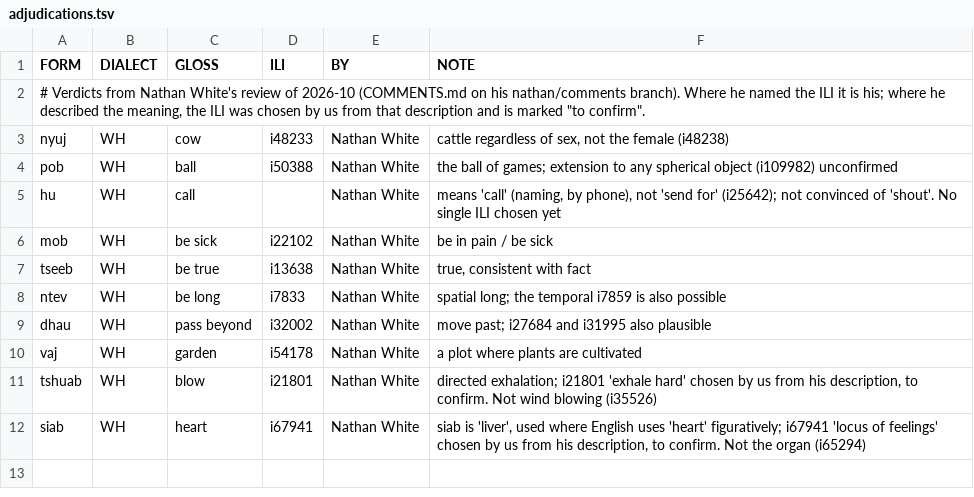
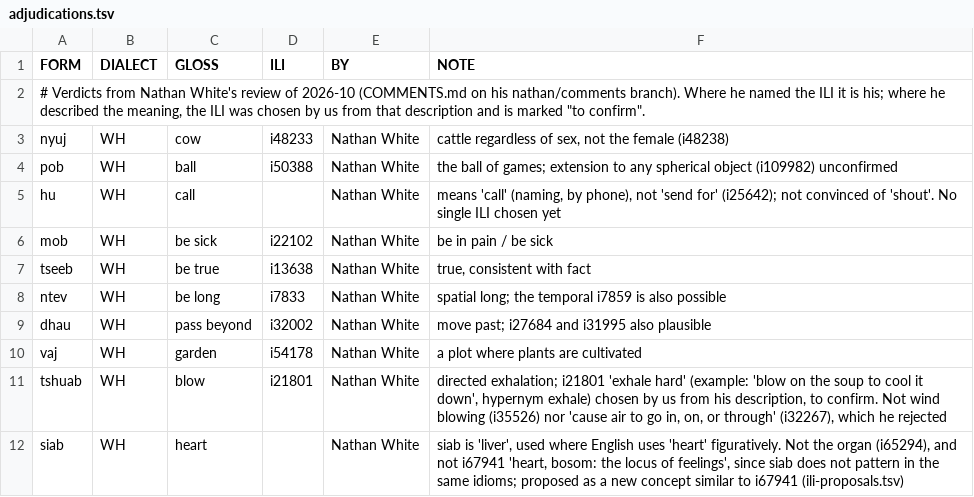
Before and after one commit to fcbond/hmong-ontology, a TSV file: adjudications.tsv, drawn as a sheet.

```diff
--- a/adjudications.tsv
+++ b/adjudications.tsv
@@ -10,3 +10,3 @@ dhau	WH	pass beyond	i32002	Nathan White	move past; i27684 and i31995 also plausi
 vaj	WH	garden	i54178	Nathan White	a plot where plants are cultivated
-tshuab	WH	blow	i21801	Nathan White	directed exhalation; i21801 'exhale hard' chosen by us from his description, to confirm. Not wind blowing (i35526)
-siab	WH	heart	i67941	Nathan White	siab is 'liver', used where English uses 'heart' figuratively; i67941 'locus of feelings' chosen by us from his description, to confirm. Not the organ (i65294)
+tshuab	WH	blow	i21801	Nathan White	directed exhalation; i21801 'exhale hard' (example: 'blow on the soup to cool it down', hypernym exhale) chosen by us from his description, to confirm. Not wind blowing (i35526) nor 'cause air to go in, on, or through' (i32267), which he rejected
+siab	WH	heart		Nathan White	siab is 'liver', used where English uses 'heart' figuratively. Not the organ (i65294), and not i67941 'heart, bosom: the locus of feelings', since siab does not pattern in the same idioms; proposed as a new concept similar to i67941 (ili-proposals.tsv)
```
Also changed, not shown: classifiers.tsv, 5 other files.
